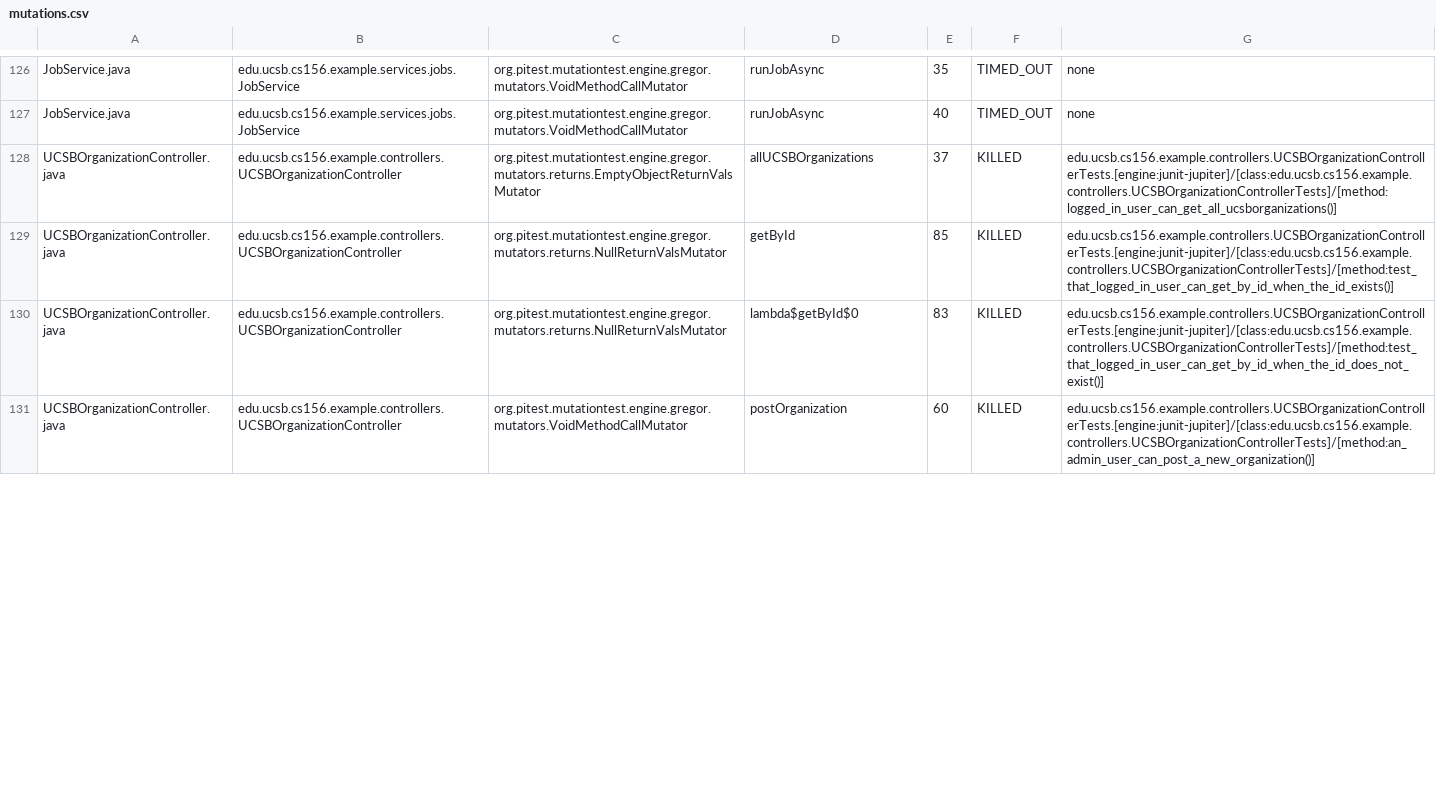
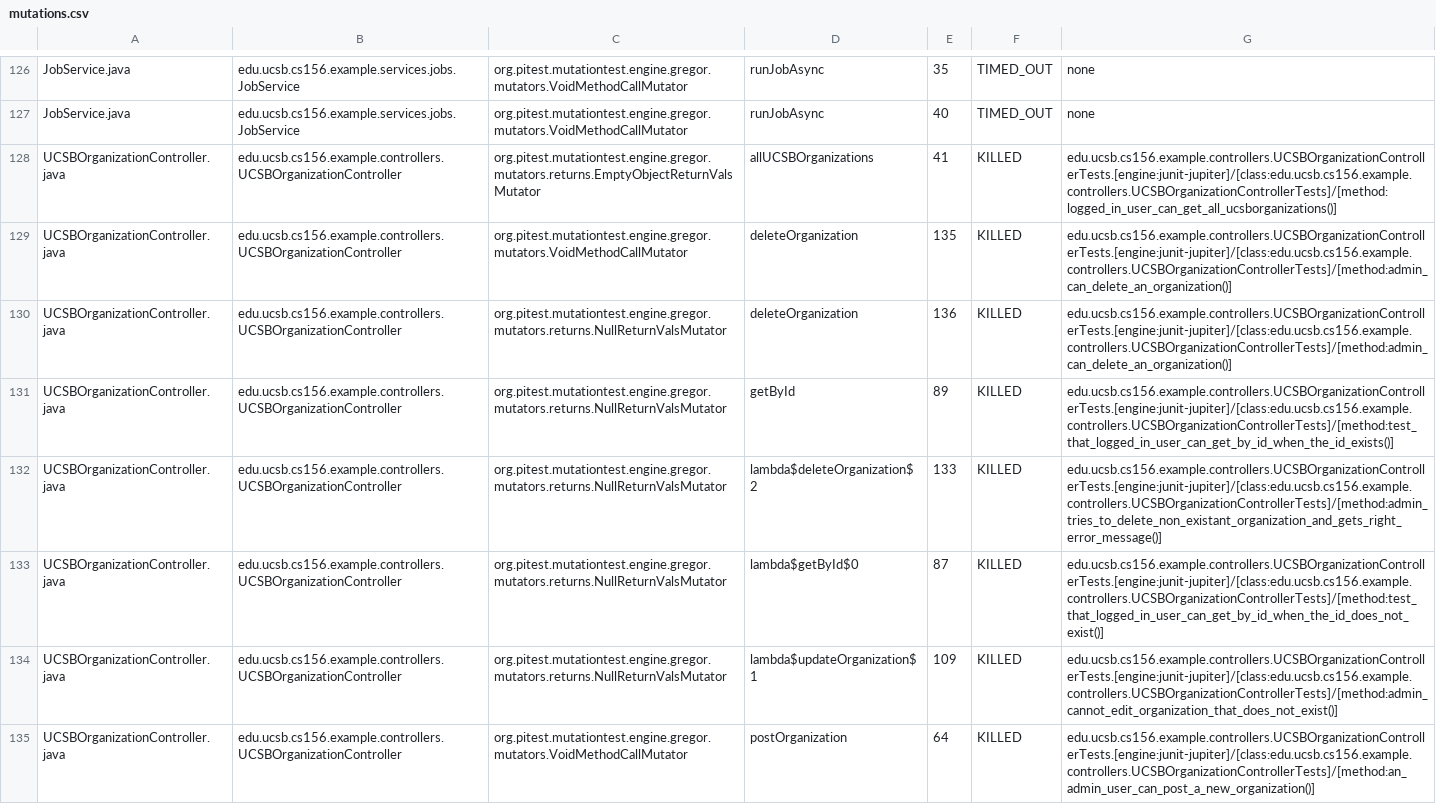
Before and after one commit to ucsb-cs156-f25/team01-f25-02, a CSV file: pitest/mutations.csv, drawn as a sheet; only a part is shown, gaps mark what is left out; the diff covers the shown part only.

Commit message:
Deploying to gh-pages from @ ucsb-cs156-f25/team01-f25-02@ea954ac2a69bb08ffc433b3cb23439678f54eb9e 🚀

```diff
--- a/pitest/mutations.csv
+++ b/pitest/mutations.csv
@@ -127,5 +127,9 @@ JobService.java,edu.ucsb.cs156.example.services.jobs.JobService,org.pitest.mutat
 JobService.java,edu.ucsb.cs156.example.services.jobs.JobService,org.pitest.mutationtest.engine.gregor.mutators.VoidMethodCallMutator,runJobAsync,40,TIMED_OUT,none
-UCSBOrganizationController.java,edu.ucsb.cs156.example.controllers.UCSBOrganizationController,org.pitest.mutationtest.engine.gregor.mutators.returns.EmptyObjectReturnValsMutator,allUCSBOrganizations,37,KILLED,edu.ucsb.cs156.example.controllers.UCSBOrganizationControllerTests.[engine:junit-jupiter]/[class:edu.ucsb.cs156.example.controllers.UCSBOrganizationControllerTests]/[method:logged_in_user_can_get_all_ucsborganizations()]
-UCSBOrganizationController.java,edu.ucsb.cs156.example.controllers.UCSBOrganizationController,org.pitest.mutationtest.engine.gregor.mutators.returns.NullReturnValsMutator,getById,85,KILLED,edu.ucsb.cs156.example.controllers.UCSBOrganizationControllerTests.[engine:junit-jupiter]/[class:edu.ucsb.cs156.example.controllers.UCSBOrganizationControllerTests]/[method:test_that_logged_in_user_can_get_by_id_when_the_id_exists()]
-UCSBOrganizationController.java,edu.ucsb.cs156.example.controllers.UCSBOrganizationController,org.pitest.mutationtest.engine.gregor.mutators.returns.NullReturnValsMutator,lambda$getById$0,83,KILLED,edu.ucsb.cs156.example.controllers.UCSBOrganizationControllerTests.[engine:junit-jupiter]/[class:edu.ucsb.cs156.example.controllers.UCSBOrganizationControllerTests]/[method:test_that_logged_in_user_can_get_by_id_when_the_id_does_not_exist()]
-UCSBOrganizationController.java,edu.ucsb.cs156.example.controllers.UCSBOrganizationController,org.pitest.mutationtest.engine.gregor.mutators.VoidMethodCallMutator,postOrganization,60,KILLED,edu.ucsb.cs156.example.controllers.UCSBOrganizationControllerTests.[engine:junit-jupiter]/[class:edu.ucsb.cs156.example.controllers.UCSBOrganizationControllerTests]/[method:an_admin_user_can_post_a_new_organization()]
+UCSBOrganizationController.java,edu.ucsb.cs156.example.controllers.UCSBOrganizationController,org.pitest.mutationtest.engine.gregor.mutators.returns.EmptyObjectReturnValsMutator,allUCSBOrganizations,41,KILLED,edu.ucsb.cs156.example.controllers.UCSBOrganizationControllerTests.[engine:junit-jupiter]/[class:edu.ucsb.cs156.example.controllers.UCSBOrganizationControllerTests]/[method:logged_in_user_can_get_all_ucsborganizations()]
+UCSBOrganizationController.java,edu.ucsb.cs156.example.controllers.UCSBOrganizationController,org.pitest.mutationtest.engine.gregor.mutators.VoidMethodCallMutator,deleteOrganization,135,KILLED,edu.ucsb.cs156.example.controllers.UCSBOrganizationControllerTests.[engine:junit-jupiter]/[class:edu.ucsb.cs156.example.controllers.UCSBOrganizationControllerTests]/[method:admin_can_delete_an_organization()]
+UCSBOrganizationController.java,edu.ucsb.cs156.example.controllers.UCSBOrganizationController,org.pitest.mutationtest.engine.gregor.mutators.returns.NullReturnValsMutator,deleteOrganization,136,KILLED,edu.ucsb.cs156.example.controllers.UCSBOrganizationControllerTests.[engine:junit-jupiter]/[class:edu.ucsb.cs156.example.controllers.UCSBOrganizationControllerTests]/[method:admin_can_delete_an_organization()]
+UCSBOrganizationController.java,edu.ucsb.cs156.example.controllers.UCSBOrganizationController,org.pitest.mutationtest.engine.gregor.mutators.returns.NullReturnValsMutator,getById,89,KILLED,edu.ucsb.cs156.example.controllers.UCSBOrganizationControllerTests.[engine:junit-jupiter]/[class:edu.ucsb.cs156.example.controllers.UCSBOrganizationControllerTests]/[method:test_that_logged_in_user_can_get_by_id_when_the_id_exists()]
+UCSBOrganizationController.java,edu.ucsb.cs156.example.controllers.UCSBOrganizationController,org.pitest.mutationtest.engine.gregor.mutators.returns.NullReturnValsMutator,lambda$deleteOrganization$2,133,KILLED,edu.ucsb.cs156.example.controllers.UCSBOrganizationControllerTests.[engine:junit-jupiter]/[class:edu.ucsb.cs156.example.controllers.UCSBOrganizationControllerTests]/[method:admin_tries_to_delete_non_existant_organization_and_gets_right_error_message()]
+UCSBOrganizationController.java,edu.ucsb.cs156.example.controllers.UCSBOrganizationController,org.pitest.mutationtest.engine.gregor.mutators.returns.NullReturnValsMutator,lambda$getById$0,87,KILLED,edu.ucsb.cs156.example.controllers.UCSBOrganizationControllerTests.[engine:junit-jupiter]/[class:edu.ucsb.cs156.example.controllers.UCSBOrganizationControllerTests]/[method:test_that_logged_in_user_can_get_by_id_when_the_id_does_not_exist()]
+UCSBOrganizationController.java,edu.ucsb.cs156.example.controllers.UCSBOrganizationController,org.pitest.mutationtest.engine.gregor.mutators.returns.NullReturnValsMutator,lambda$updateOrganization$1,109,KILLED,edu.ucsb.cs156.example.controllers.UCSBOrganizationControllerTests.[engine:junit-jupiter]/[class:edu.ucsb.cs156.example.controllers.UCSBOrganizationControllerTests]/[method:admin_cannot_edit_organization_that_does_not_exist()]
+UCSBOrganizationController.java,edu.ucsb.cs156.example.controllers.UCSBOrganizationController,org.pitest.mutationtest.engine.gregor.mutators.VoidMethodCallMutator,postOrganization,64,KILLED,edu.ucsb.cs156.example.controllers.UCSBOrganizationControllerTests.[engine:junit-jupiter]/[class:edu.ucsb.cs156.example.controllers.UCSBOrganizationControllerTests]/[method:an_admin_user_can_post_a_new_organization()]
```
Also changed, not shown: 4 added rows and 4 edited cells elsewhere in this file, 22 other files.
